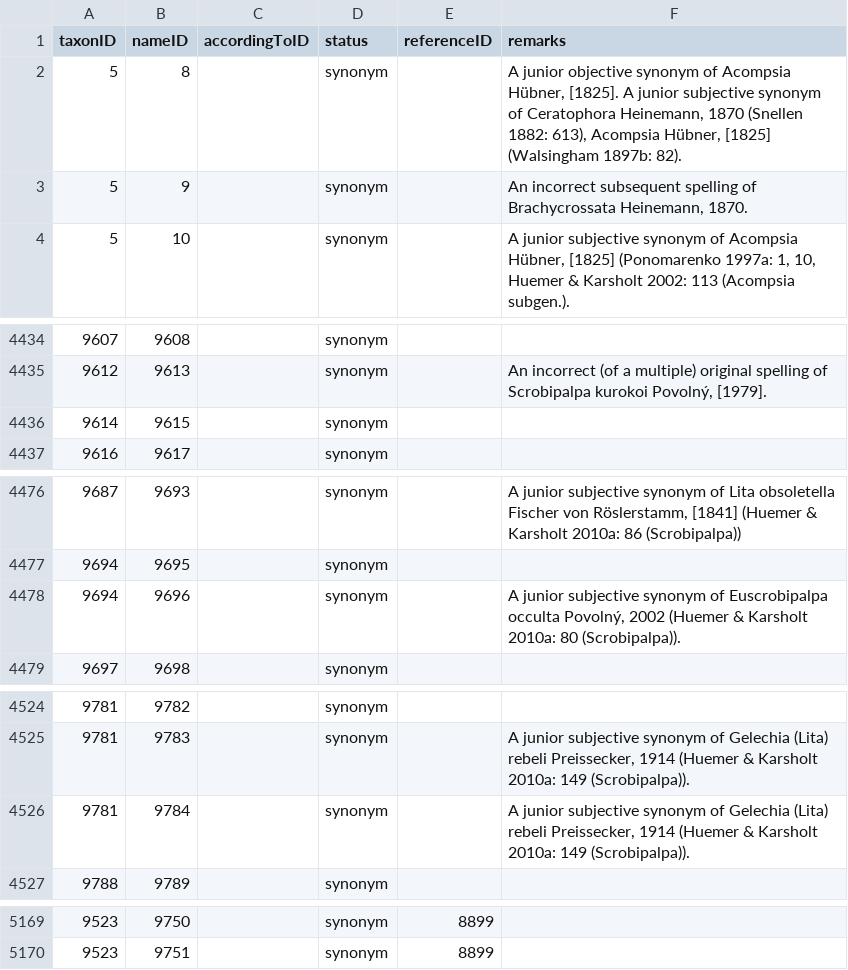
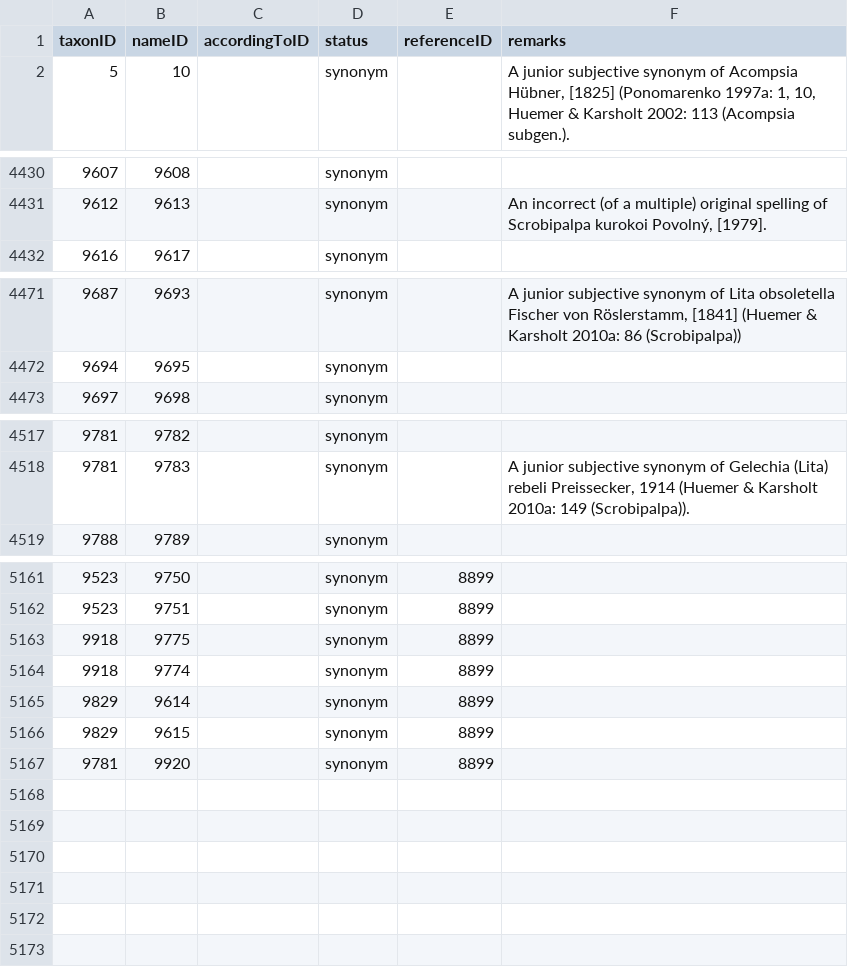
Before and after one commit to dhobern/Gelechiidae, a CSV file: coldp/data/synonym.csv, drawn as a sheet; only a part is shown, gaps mark what is left out; removed rows and columns are numbered as before the commit, all else as after; the diff covers the shown part only; the diff names each change by its address in the sheet, - before the commit and + after, or states it on an @@ line.

Commit message:
Scrobipalpa Siberia

```diff
--- a/coldp/data/synonym.csv
+++ b/coldp/data/synonym.csv
-row 2: 5 | 8 |  | synonym |  | A junior objective synonym of Acompsia Hübner, [1825]. A junior subjective synonym of Ceratophora Heinemann, 1870 (Snellen 1882: 613), Acompsia Hübner, [1825] (Walsingham 1897b: 82).
-row 3: 5 | 9 |  | synonym |  | An incorrect subsequent spelling of Brachycrossata Heinemann, 1870.
-row 4436: 9614 | 9615 |  | synonym
-row 4478: 9694 | 9696 |  | synonym |  | A junior subjective synonym of Euscrobipalpa occulta Povolný, 2002 (Huemer & Karsholt 2010a: 80 (Scrobipalpa)).
-row 4526: 9781 | 9784 |  | synonym |  | A junior subjective synonym of Gelechia (Lita) rebeli Preissecker, 1914 (Huemer & Karsholt 2010a: 149 (Scrobipalpa)).
+row 5163: 9918 | 9775 |  | synonym | 8899
+row 5164: 9918 | 9774 |  | synonym | 8899
+row 5165: 9829 | 9614 |  | synonym | 8899
+row 5166: 9829 | 9615 |  | synonym | 8899
+row 5167: 9781 | 9920 |  | synonym | 8899
```
Also changed, not shown: 3 removed rows elsewhere in this file, coldp/data/distribution.csv, coldp/data/reference.csv, 3 other files.
